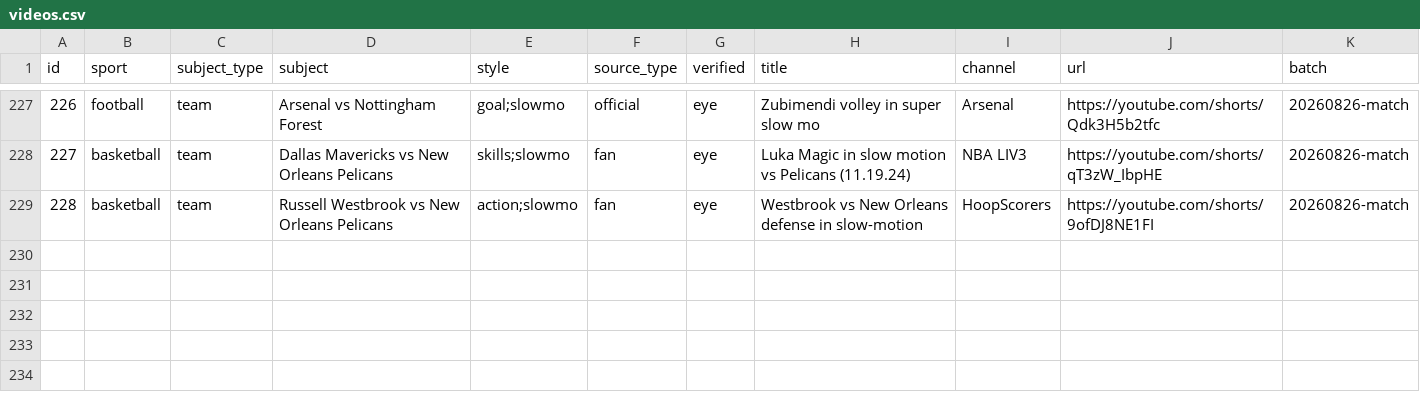
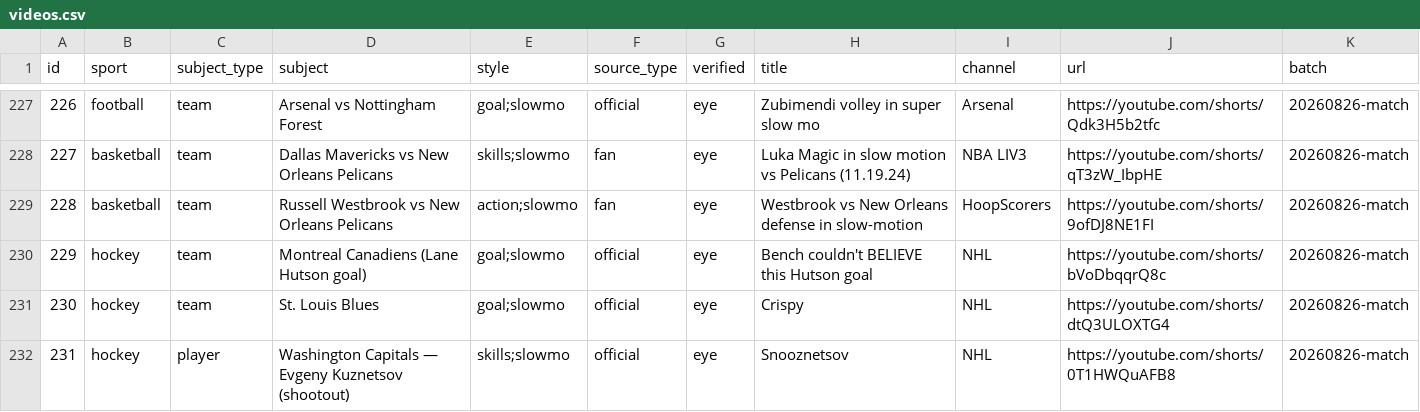
Before and after one commit to vankastor/sport-verticals-db, a CSV file: videos.csv, drawn as a sheet; only a part is shown, gaps mark what is left out.

Commit message:
Add 3 more eye-verified clean hockey verticals (id 229-231)

```diff
--- a/videos.csv
+++ b/videos.csv
@@ -229 +229,4 @@ id,sport,subject_type,subject,style,source_type,verified,title,channel,url,batch
 228,basketball,team,Russell Westbrook vs New Orleans Pelicans,action;slowmo,fan,eye,Westbrook vs New Orleans defense in slow-motion,HoopScorers,https://youtube.com/shorts/9ofDJ8NE1FI,20260826-match
+229,hockey,team,Montreal Canadiens (Lane Hutson goal),goal;slowmo,official,eye,Bench couldn't BELIEVE this Hutson goal,NHL,https://youtube.com/shorts/bVoDbqqrQ8c,20260826-match
+230,hockey,team,St. Louis Blues,goal;slowmo,official,eye,Crispy,NHL,https://youtube.com/shorts/dtQ3ULOXTG4,20260826-match
+231,hockey,player,Washington Capitals — Evgeny Kuznetsov (shootout),skills;slowmo,official,eye,Snooznetsov,NHL,https://youtube.com/shorts/0T1HWQuAFB8,20260826-match
```
Also changed, not shown: 1 other file.
